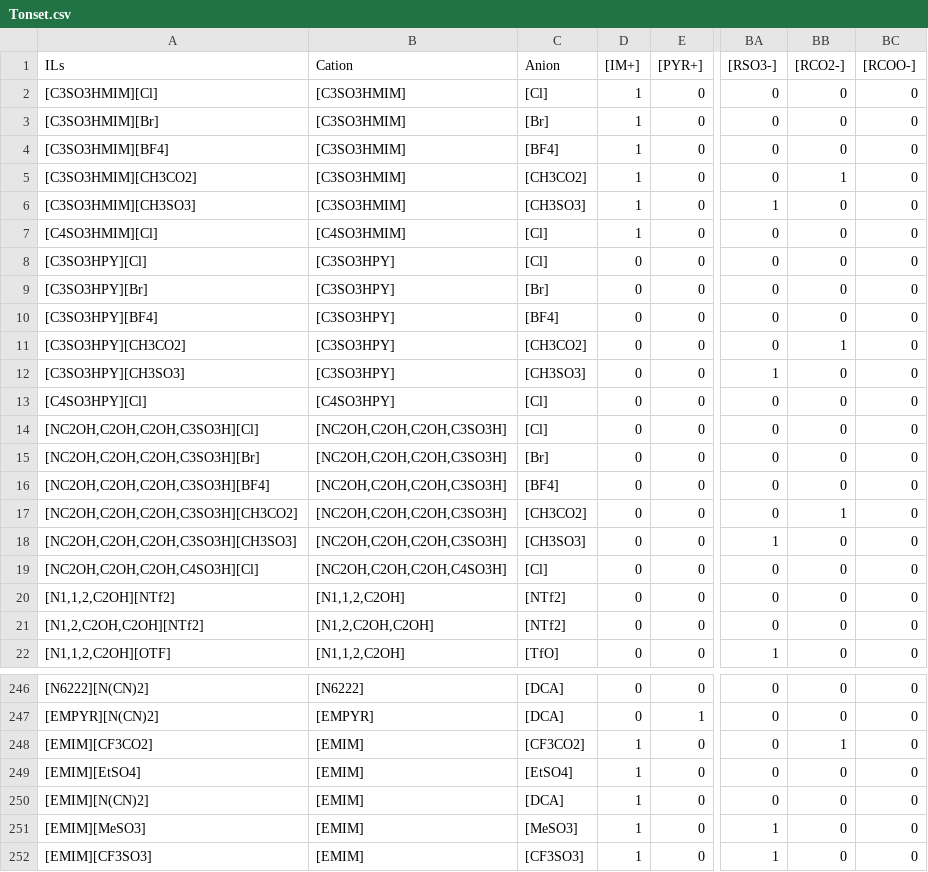
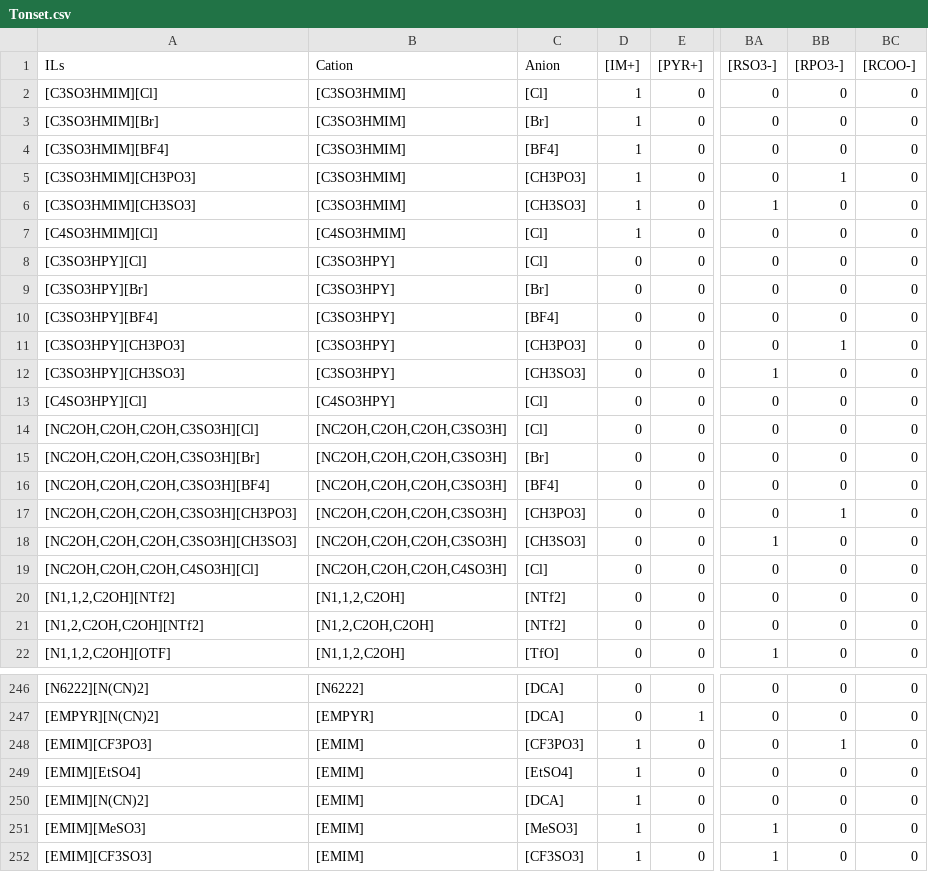
Before and after one commit to R-an-ran/The-data-of-my-master-s-thesis, a CSV file: Tonset.csv, drawn as a sheet; only a part is shown, gaps mark what is left out; the diff names each change by its address in the sheet, - before the commit and + after, or states it on an @@ line.

```diff
--- a/Tonset.csv
+++ b/Tonset.csv
-BB1: [RCO2-]
+BB1: [RPO3-]
-A5 (ILs): [C3SO3HMIM][CH3CO2]
+A5 (ILs): [C3SO3HMIM][CH3PO3]
-C5 (Anion): [CH3CO2]
+C5 (Anion): [CH3PO3]
-A11 (ILs): [C3SO3HPY][CH3CO2]
+A11 (ILs): [C3SO3HPY][CH3PO3]
-C11 (Anion): [CH3CO2]
+C11 (Anion): [CH3PO3]
-A17 (ILs): [NC2OH,C2OH,C2OH,C3SO3H][CH3CO2]
+A17 (ILs): [NC2OH,C2OH,C2OH,C3SO3H][CH3PO3]
-C17 (Anion): [CH3CO2]
+C17 (Anion): [CH3PO3]
-A248 (ILs): [EMIM][CF3CO2]
+A248 (ILs): [EMIM][CF3PO3]
-C248 (Anion): [CF3CO2]
+C248 (Anion): [CF3PO3]
```
Also changed, not shown: SO2.csv, Toxicity.csv, 2 other files.
